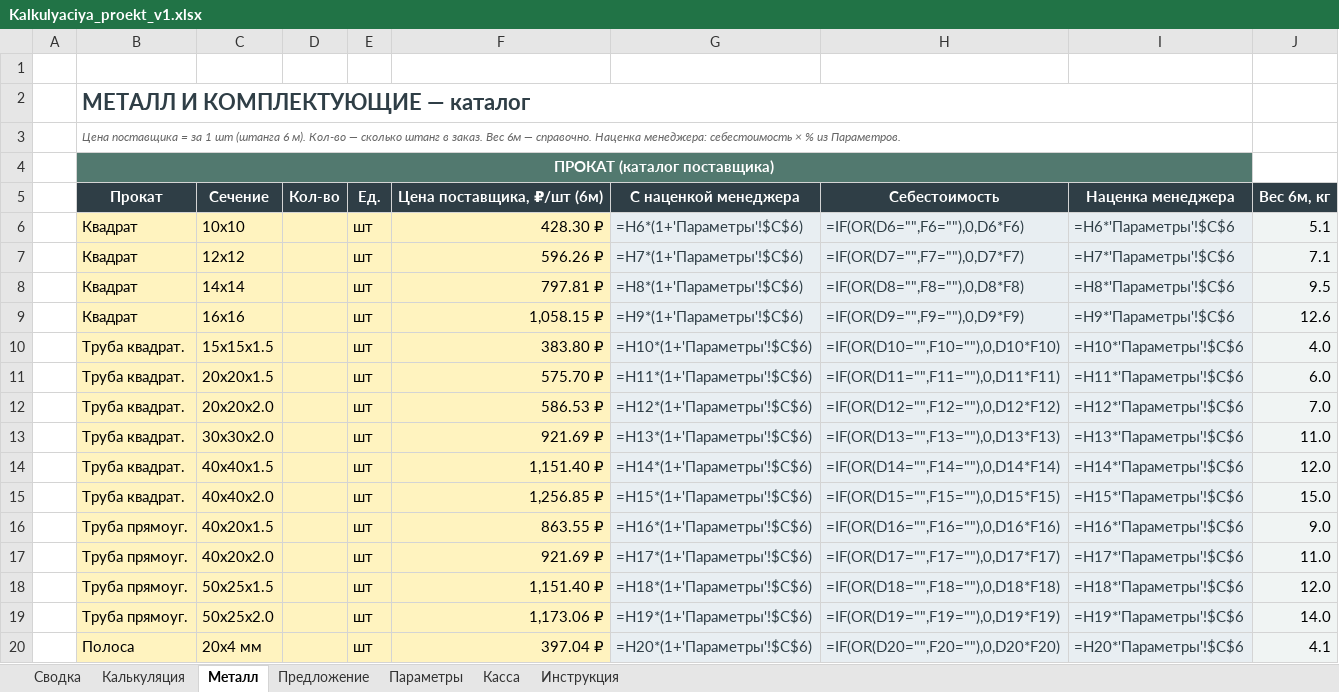
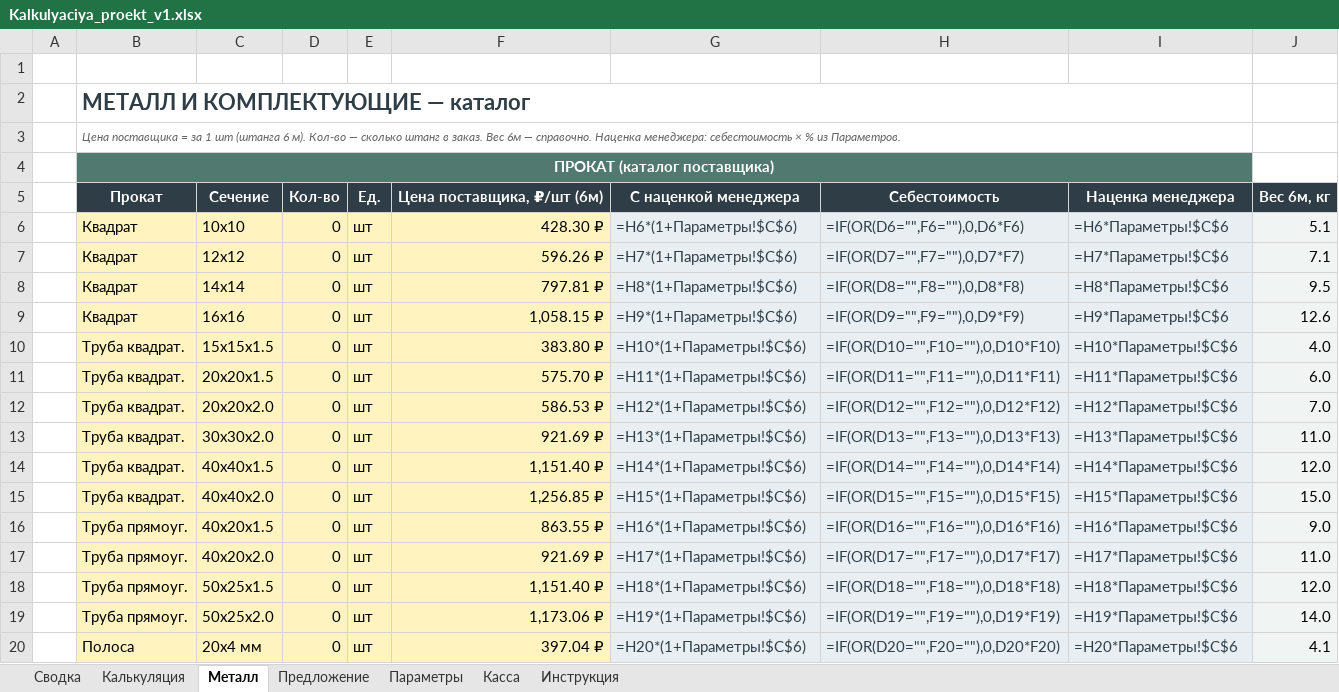
Before and after one commit to annashhe/cenzyk-art, an Excel workbook: templates/Kalkulyaciya_proekt_v1.xlsx, sheet Металл, drawn as a sheet; only a part is shown; values as stored, in another font and other column widths than the file's, no borders; formulas without a stored value are shown as written; the diff covers the shown part only; the diff names each change by its address in the sheet, - before the commit and + after, or states it on an @@ line.

```diff
--- a/templates/Kalkulyaciya_proekt_v1.xlsx (sheet Металл)
+++ b/templates/Kalkulyaciya_proekt_v1.xlsx (sheet Металл)
-D6:D20: (empty)
+D6:D20: 0
-G6: =H6*(1+'Параметры'!$C$6)
+G6: =H6*(1+Параметры!$C$6)
-I6: =H6*'Параметры'!$C$6
+I6: =H6*Параметры!$C$6
-G7: =H7*(1+'Параметры'!$C$6)
+G7: =H7*(1+Параметры!$C$6)
-I7: =H7*'Параметры'!$C$6
+I7: =H7*Параметры!$C$6
-G8: =H8*(1+'Параметры'!$C$6)
+G8: =H8*(1+Параметры!$C$6)
-I8: =H8*'Параметры'!$C$6
+I8: =H8*Параметры!$C$6
-G9: =H9*(1+'Параметры'!$C$6)
+G9: =H9*(1+Параметры!$C$6)
-I9: =H9*'Параметры'!$C$6
+I9: =H9*Параметры!$C$6
-G10: =H10*(1+'Параметры'!$C$6)
+G10: =H10*(1+Параметры!$C$6)
-I10: =H10*'Параметры'!$C$6
+I10: =H10*Параметры!$C$6
-G11: =H11*(1+'Параметры'!$C$6)
+G11: =H11*(1+Параметры!$C$6)
-I11: =H11*'Параметры'!$C$6
+I11: =H11*Параметры!$C$6
-G12: =H12*(1+'Параметры'!$C$6)
+G12: =H12*(1+Параметры!$C$6)
-I12: =H12*'Параметры'!$C$6
+I12: =H12*Параметры!$C$6
-G13: =H13*(1+'Параметры'!$C$6)
+G13: =H13*(1+Параметры!$C$6)
-I13: =H13*'Параметры'!$C$6
+I13: =H13*Параметры!$C$6
-G14: =H14*(1+'Параметры'!$C$6)
+G14: =H14*(1+Параметры!$C$6)
-I14: =H14*'Параметры'!$C$6
+I14: =H14*Параметры!$C$6
-G15: =H15*(1+'Параметры'!$C$6)
+G15: =H15*(1+Параметры!$C$6)
-I15: =H15*'Параметры'!$C$6
+I15: =H15*Параметры!$C$6
-G16: =H16*(1+'Параметры'!$C$6)
+G16: =H16*(1+Параметры!$C$6)
-I16: =H16*'Параметры'!$C$6
+I16: =H16*Параметры!$C$6
-G17: =H17*(1+'Параметры'!$C$6)
+G17: =H17*(1+Параметры!$C$6)
-I17: =H17*'Параметры'!$C$6
+I17: =H17*Параметры!$C$6
-G18: =H18*(1+'Параметры'!$C$6)
+G18: =H18*(1+Параметры!$C$6)
-I18: =H18*'Параметры'!$C$6
+I18: =H18*Параметры!$C$6
-G19: =H19*(1+'Параметры'!$C$6)
+G19: =H19*(1+Параметры!$C$6)
-I19: =H19*'Параметры'!$C$6
+I19: =H19*Параметры!$C$6
-G20: =H20*(1+'Параметры'!$C$6)
+G20: =H20*(1+Параметры!$C$6)
-I20: =H20*'Параметры'!$C$6
+I20: =H20*Параметры!$C$6
```
Also changed, not shown: 2 added rows, 2 removed rows and 134 edited cells elsewhere in this sheet, sheet Калькуляция, sheet Предложение, sheet Сводка, sheet Инструкция, sheet Параметры, sheet Касса, templates/Калькуляция_проект_v1.xlsx.
